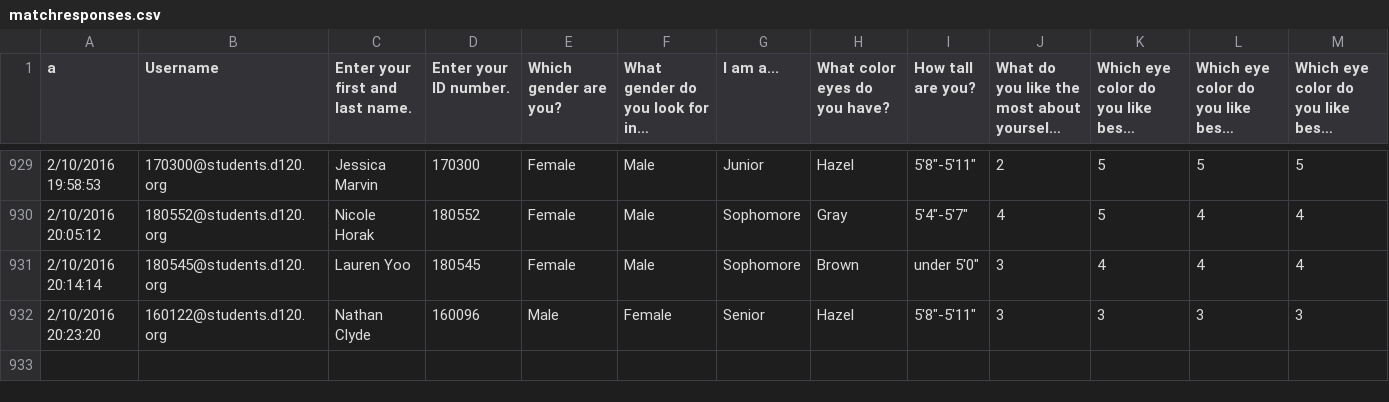
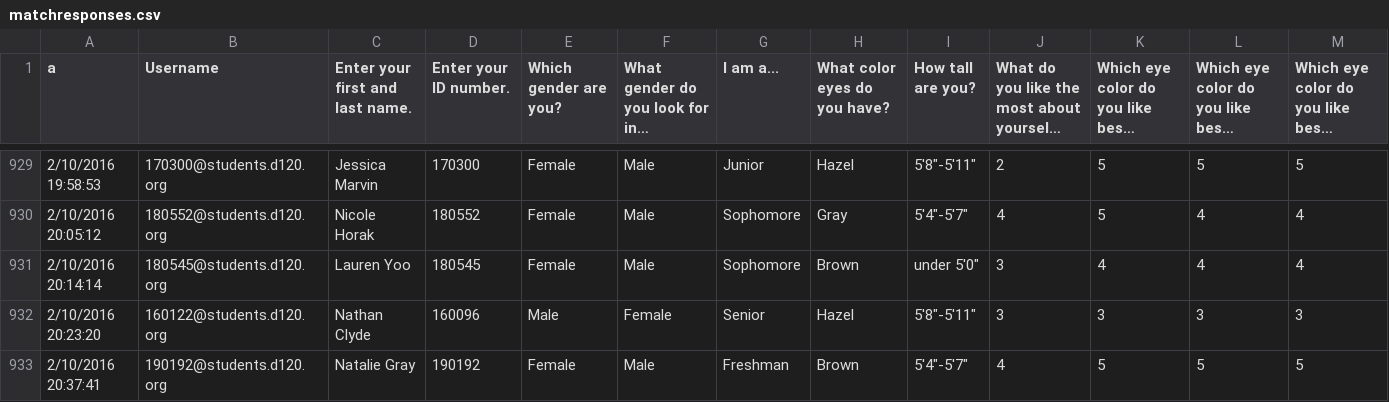
Before and after one commit to MHSByteClub/mhsbyteclub.github.io, a CSV file: matchresponses.csv, drawn as a sheet; only a part is shown, gaps mark what is left out; long unchanged cells end in …; rows hold the shown columns only; the diff names each change by its address in the sheet, - before the commit and + after, or states it on an @@ line.

Commit message:
updated matchresponses.csv

```diff
--- a/matchresponses.csv
+++ b/matchresponses.csv
+row 933: 2/10/2016 20:37:41 | 190192@students.d120.org | Natalie Gray | 190192 | Female | Male | Freshman | Brown | 5'4"-5'7" | 4 | 5 | 5 | 5
```
